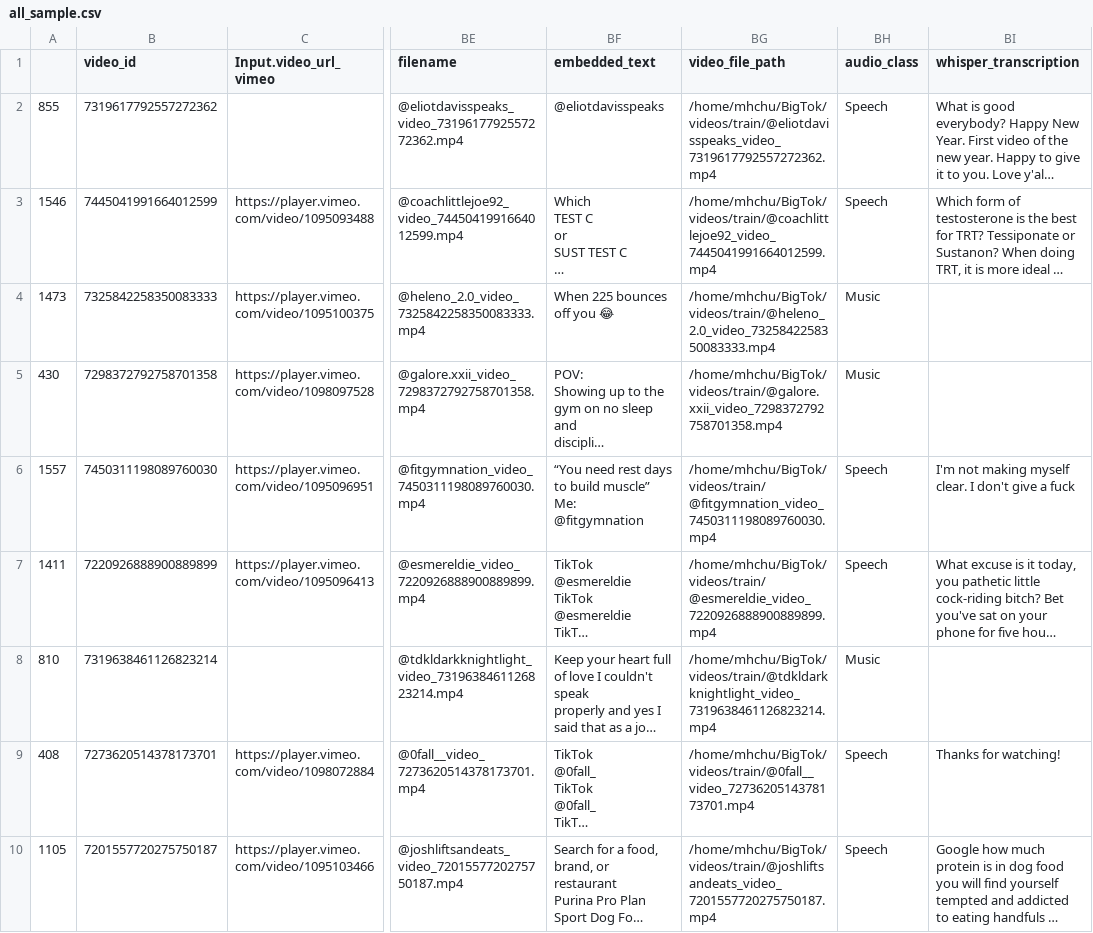
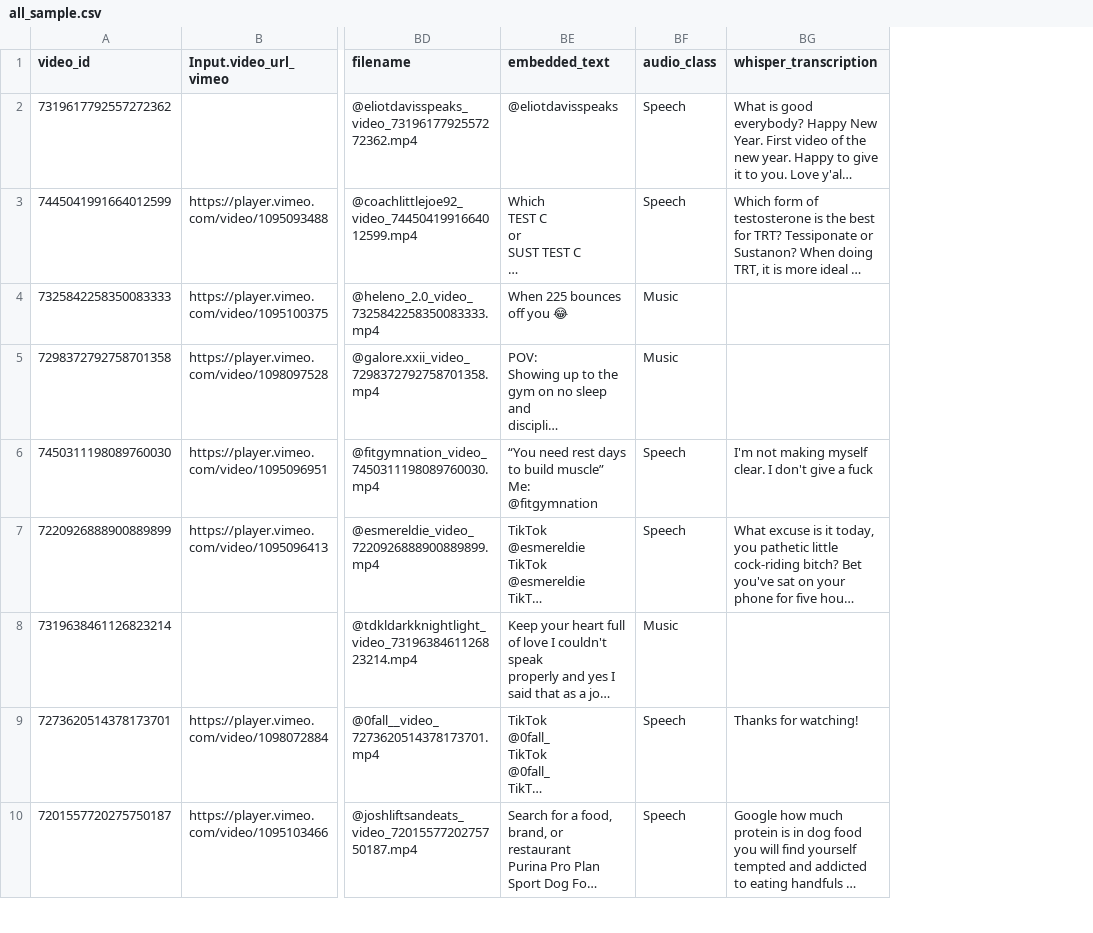
Before and after one commit to Kshitijpawar/BigTok, a CSV file: all_sample.csv, drawn as a sheet; only a part is shown, gaps mark what is left out; long unchanged cells end in …; the diff names each change by its address in the sheet, - before the commit and + after, or states it on an @@ line.

Commit message:
change file

```diff
--- a/all_sample.csv
+++ b/all_sample.csv
-column A, rows 2-10: 855 | 1546 | 1473 | 430 | 1557 | 1411 | 810 | 408 | 1105
-column BG (video_file_path), rows 2-10: /home/mhchu/BigTok/videos/train/@eliotdavisspeaks_video_7319617792557272362.mp4 | /home/mhchu/BigTok/videos/train/@coachlittlejoe92_video_7445041991664012599.mp4 | /home/mhchu/BigTok/videos/train/@heleno_2.0_video_7325842258350083333.mp4 | /home/mhchu/BigTok/videos/train/@galore.xxii_video_7298372792758701358.mp4 | /home/mhchu/BigTok/videos/train/@fitgymnation_video_7450311198089760030.mp4 | /home/mhchu/BigTok/videos/train/@esmereldie_video_7220926888900889899.mp4 | /home/mhchu/BigTok/videos/train/@tdkldarkknightlight_video_7319638461126823214.mp4 | /home/mhchu/BigTok/videos/train/@0fall__video_7273620514378173701.mp4 | /home/mhchu/BigTok/videos/train/@joshliftsandeats_video_7201557720275750187.mp4
```
